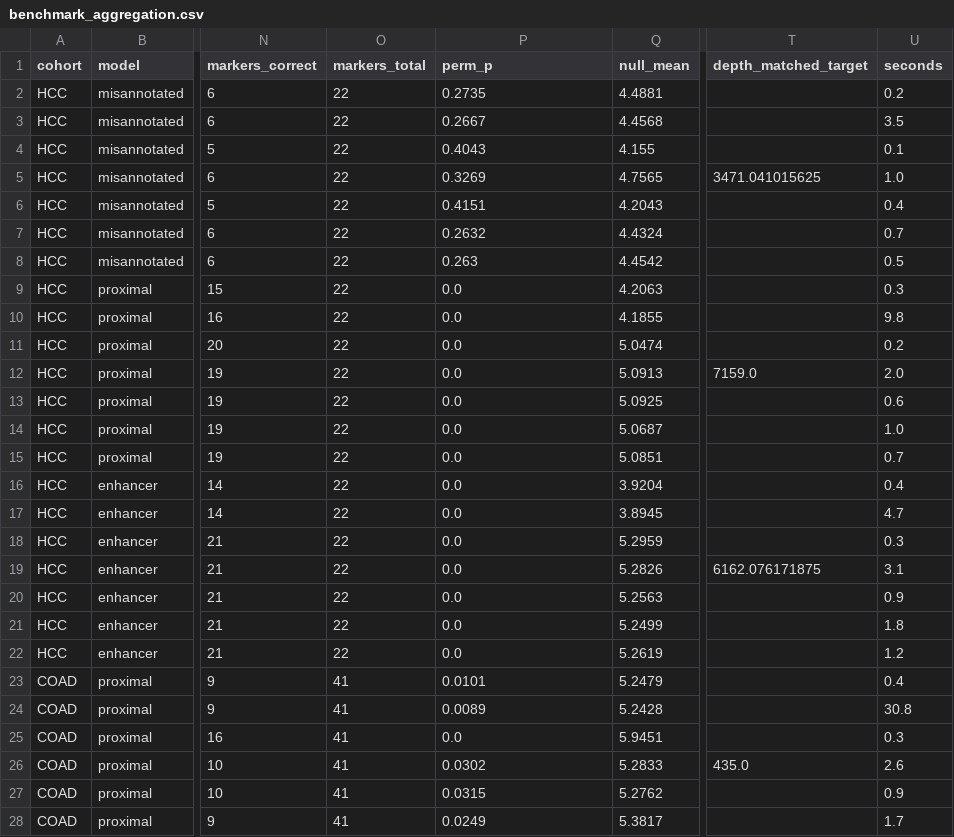
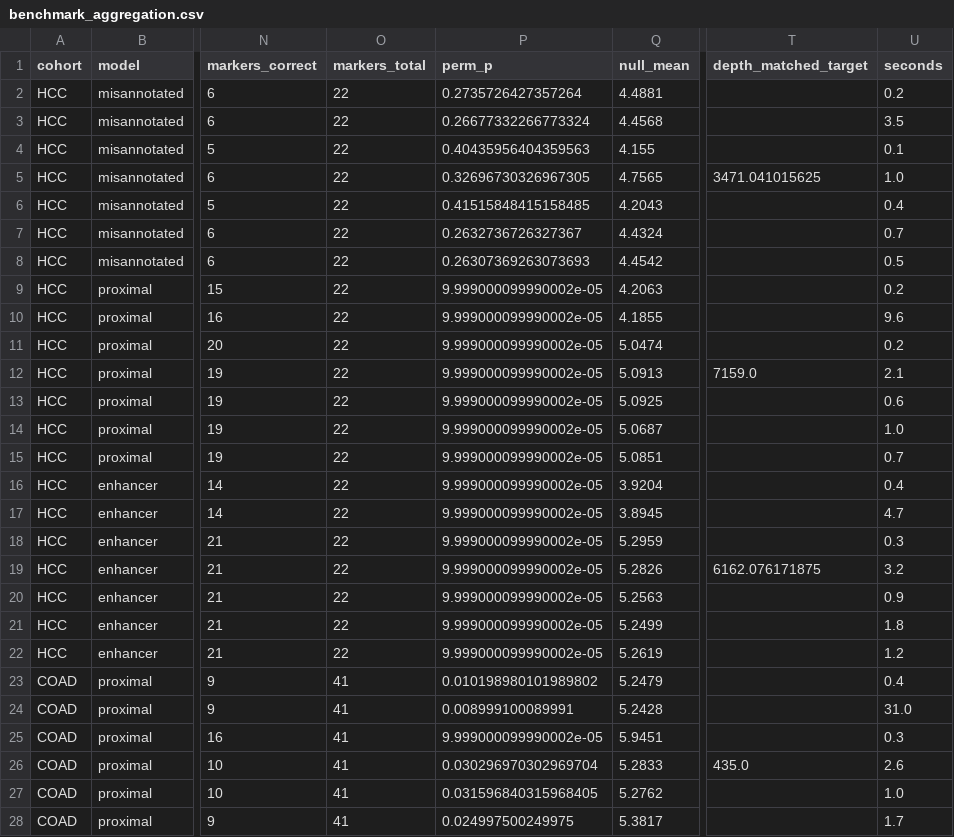
Before and after one commit to holiday01/scatac-aggregation-benchmark, a CSV file: results/benchmark_aggregation.csv, drawn as a sheet; only a part is shown, gaps mark what is left out; the diff covers the shown part only; the diff names each change by its address in the sheet, - before the commit and + after, or states it on an @@ line.

```diff
--- a/results/benchmark_aggregation.csv
+++ b/results/benchmark_aggregation.csv
-P2 (perm_p): 0.2735
+P2 (perm_p): 0.2735726427357264
-P3 (perm_p): 0.2667
+P3 (perm_p): 0.26677332266773324
-P4 (perm_p): 0.4043
+P4 (perm_p): 0.40435956404359563
-P5 (perm_p): 0.3269
+P5 (perm_p): 0.32696730326967305
-P6 (perm_p): 0.4151
+P6 (perm_p): 0.41515848415158485
-P7 (perm_p): 0.2632
+P7 (perm_p): 0.2632736726327367
-P8 (perm_p): 0.263
+P8 (perm_p): 0.26307369263073693
-P9:P22 (perm_p): 0.0
+P9:P22 (perm_p): 9.999000099990002e-05
-U9 (seconds): 0.3
+U9 (seconds): 0.2
-U10 (seconds): 9.8
+U10 (seconds): 9.6
-U12 (seconds): 2.0
+U12 (seconds): 2.1
-U19 (seconds): 3.1
+U19 (seconds): 3.2
-P23 (perm_p): 0.0101
+P23 (perm_p): 0.010198980101989802
-P24 (perm_p): 0.0089
+P24 (perm_p): 0.008999100089991
-U24 (seconds): 30.8
+U24 (seconds): 31.0
-P25 (perm_p): 0.0
+P25 (perm_p): 9.999000099990002e-05
-P26 (perm_p): 0.0302
+P26 (perm_p): 0.030296970302969704
-P27 (perm_p): 0.0315
+P27 (perm_p): 0.031596840315968405
-U27 (seconds): 0.9
+U27 (seconds): 1.0
-P28 (perm_p): 0.0249
+P28 (perm_p): 0.024997500249975
```
Also changed, not shown: 144 edited cells elsewhere in this file, results/benchmark_depth_by_type.csv, results/benchmark_markers.csv, 18 other files.
